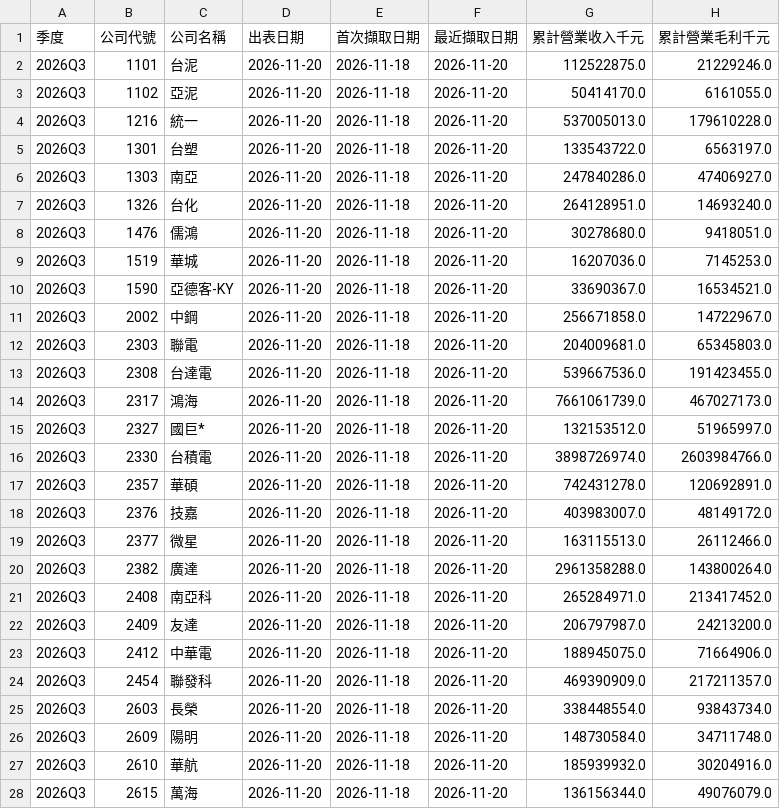
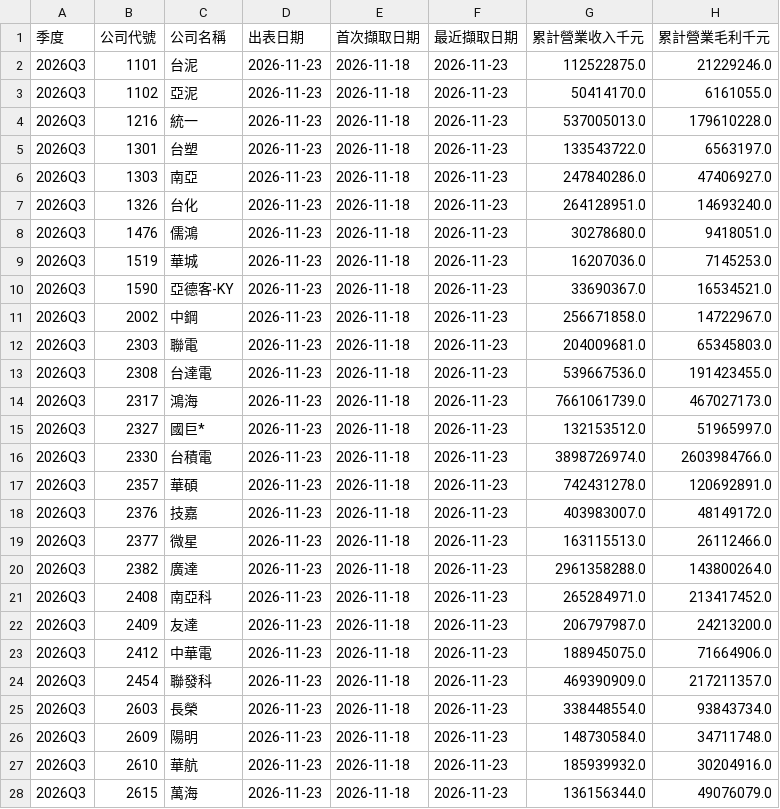
Before and after one commit to s16769205o-png/stock-radar, a CSV file: data/quarterly_profit.csv, drawn as a sheet; only a part is shown; the diff covers the shown part only; the diff names each change by its address in the sheet, - before the commit and + after, or states it on an @@ line.

```diff
--- a/data/quarterly_profit.csv
+++ b/data/quarterly_profit.csv
-D2:D28 (出表日期): 2026-11-20
+D2:D28 (出表日期): 2026-11-23
-F2:F28 (最近擷取日期): 2026-11-20
+F2:F28 (最近擷取日期): 2026-11-23
```
Also changed, not shown: 26 edited cells elsewhere in this file, 2 other files.
